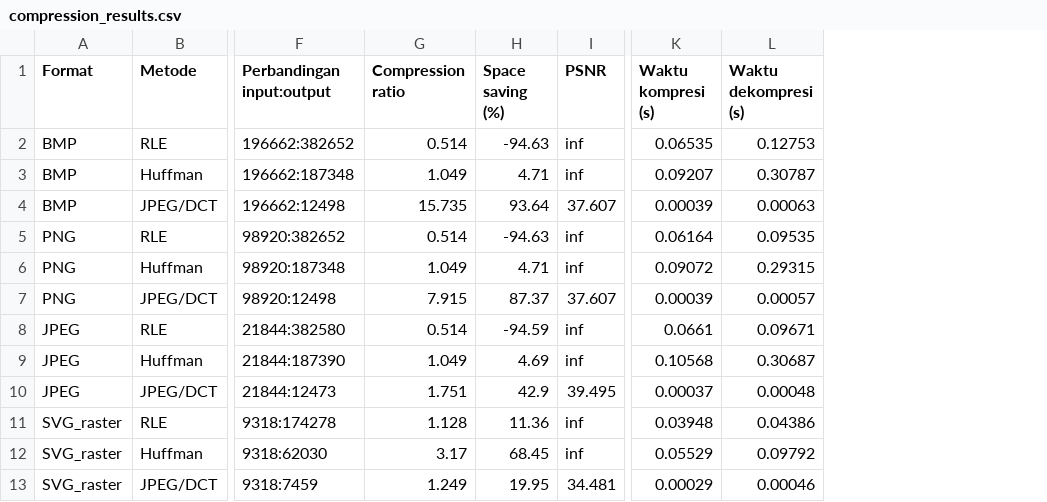
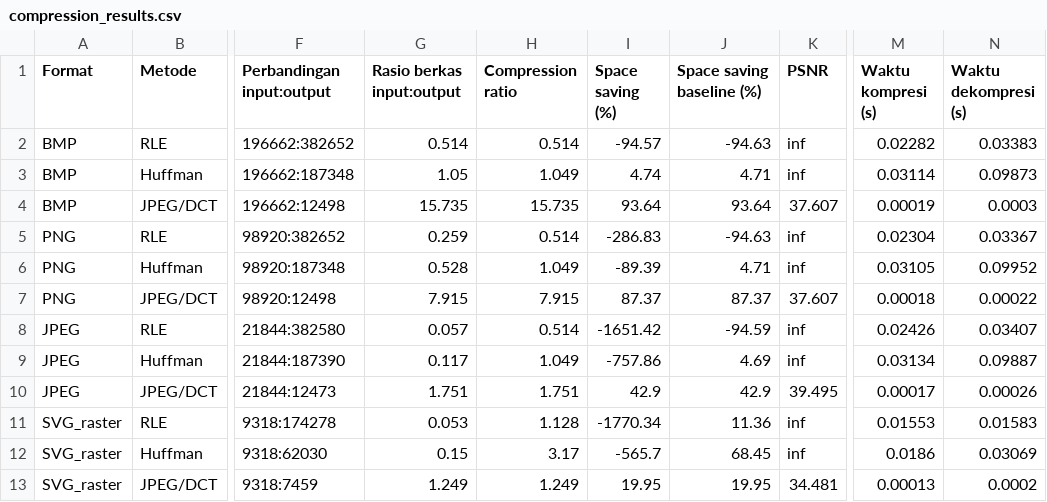
Before and after one commit to wsnubmntr/Tugas2_KOMUL_045-020-022, a CSV file: results/B_Compression/compression_results.csv, drawn as a sheet; only a part is shown, gaps mark what is left out; addresses are those after the commit; the diff names each change by its address in the sheet, - before the commit and + after, or states it on an @@ line.

```diff
--- a/results/B_Compression/compression_results.csv
+++ b/results/B_Compression/compression_results.csv
+column G (Rasio berkas input:output), rows 2-13: 0.514 | 1.05 | 15.735 | 0.259 | 0.528 | 7.915 | 0.057 | 0.117 | 1.751 | 0.053 | 0.15 | 1.249
+column J (Space saving baseline (%)), rows 2-13: -94.63 | 4.71 | 93.64 | -94.63 | 4.71 | 87.37 | -94.59 | 4.69 | 42.9 | 11.36 | 68.45 | 19.95
-I2 (Space saving (%)): -94.63
+I2 (Space saving (%)): -94.57
-M2 (Waktu kompresi (s)): 0.06535
+M2 (Waktu kompresi (s)): 0.02282
-N2 (Waktu dekompresi (s)): 0.12753
+N2 (Waktu dekompresi (s)): 0.03383
-I3 (Space saving (%)): 4.71
+I3 (Space saving (%)): 4.74
-M3 (Waktu kompresi (s)): 0.09207
+M3 (Waktu kompresi (s)): 0.03114
-N3 (Waktu dekompresi (s)): 0.30787
+N3 (Waktu dekompresi (s)): 0.09873
-M4 (Waktu kompresi (s)): 0.00039
+M4 (Waktu kompresi (s)): 0.00019
-N4 (Waktu dekompresi (s)): 0.00063
+N4 (Waktu dekompresi (s)): 0.0003
-I5 (Space saving (%)): -94.63
+I5 (Space saving (%)): -286.83
-M5 (Waktu kompresi (s)): 0.06164
+M5 (Waktu kompresi (s)): 0.02304
-N5 (Waktu dekompresi (s)): 0.09535
+N5 (Waktu dekompresi (s)): 0.03367
-I6 (Space saving (%)): 4.71
+I6 (Space saving (%)): -89.39
-M6 (Waktu kompresi (s)): 0.09072
+M6 (Waktu kompresi (s)): 0.03105
-N6 (Waktu dekompresi (s)): 0.29315
+N6 (Waktu dekompresi (s)): 0.09952
-M7 (Waktu kompresi (s)): 0.00039
+M7 (Waktu kompresi (s)): 0.00018
-N7 (Waktu dekompresi (s)): 0.00057
+N7 (Waktu dekompresi (s)): 0.00022
-I8 (Space saving (%)): -94.59
+I8 (Space saving (%)): -1651.42
-M8 (Waktu kompresi (s)): 0.0661
+M8 (Waktu kompresi (s)): 0.02426
-N8 (Waktu dekompresi (s)): 0.09671
+N8 (Waktu dekompresi (s)): 0.03407
-I9 (Space saving (%)): 4.69
+I9 (Space saving (%)): -757.86
-M9 (Waktu kompresi (s)): 0.10568
+M9 (Waktu kompresi (s)): 0.03134
-N9 (Waktu dekompresi (s)): 0.30687
+N9 (Waktu dekompresi (s)): 0.09887
-M10 (Waktu kompresi (s)): 0.00037
+M10 (Waktu kompresi (s)): 0.00017
-N10 (Waktu dekompresi (s)): 0.00048
+N10 (Waktu dekompresi (s)): 0.00026
-I11 (Space saving (%)): 11.36
+I11 (Space saving (%)): -1770.34
-M11 (Waktu kompresi (s)): 0.03948
+M11 (Waktu kompresi (s)): 0.01553
-N11 (Waktu dekompresi (s)): 0.04386
+N11 (Waktu dekompresi (s)): 0.01583
-I12 (Space saving (%)): 68.45
+I12 (Space saving (%)): -565.7
-M12 (Waktu kompresi (s)): 0.05529
+M12 (Waktu kompresi (s)): 0.0186
-N12 (Waktu dekompresi (s)): 0.09792
+N12 (Waktu dekompresi (s)): 0.03069
-M13 (Waktu kompresi (s)): 0.00029
+M13 (Waktu kompresi (s)): 0.00013
-N13 (Waktu dekompresi (s)): 0.00046
+N13 (Waktu dekompresi (s)): 0.0002
```
Also changed, not shown: 18 other files.
